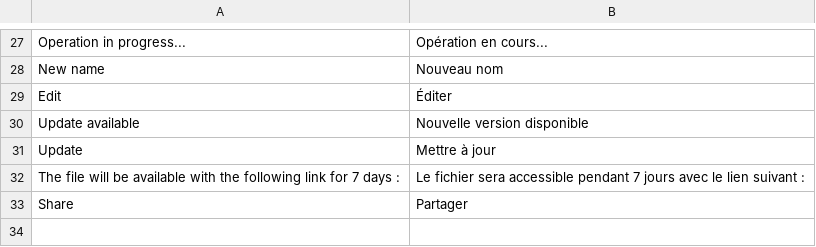
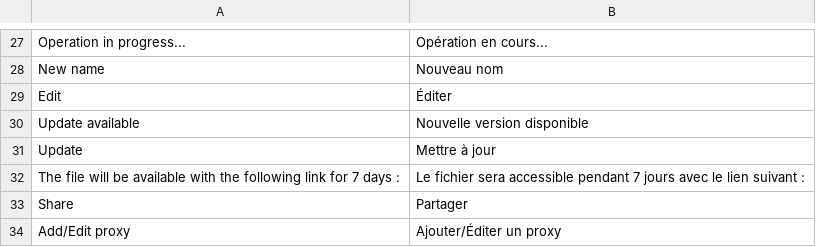
Before and after one commit to nicolaspernoud/ninicobox, a CSV file: translations.csv, drawn as a sheet; only a part is shown, gaps mark what is left out.

Commit message:
Added reload button on proxy services

```diff
--- a/translations.csv
+++ b/translations.csv
@@ -33 +33,2 @@ The file will be available with the following link for 7 days :;Le fichier sera
 Share;Partager
+Add/Edit proxy;Ajouter/Éditer un proxy
```
Also changed, not shown: 6 other files.
